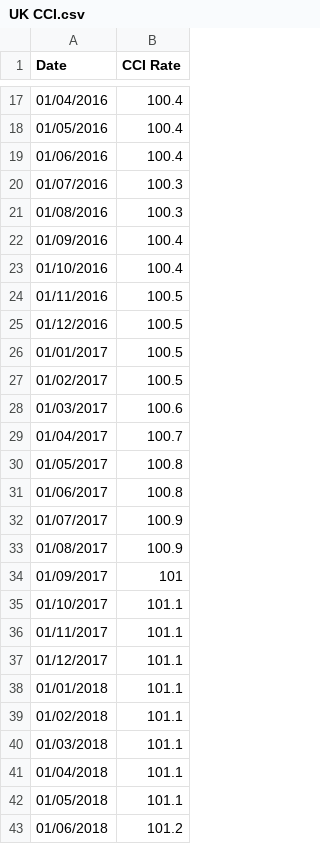
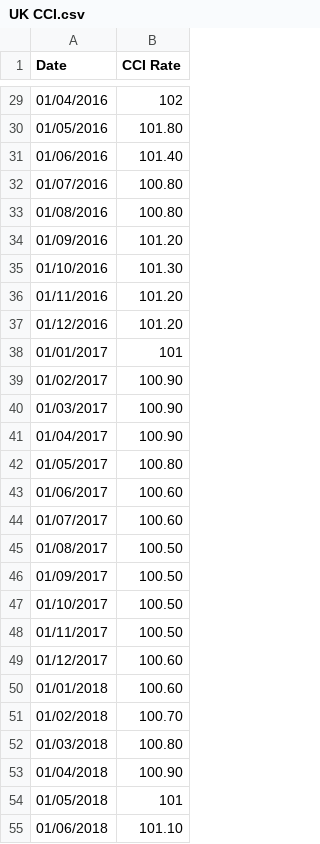
Before and after one commit to Deng-1-Pan/The-Impact-of-Central-Bank-Interest-Rate-Changes-on-Major-Stock-Indices, a CSV file: Data/UK/UK CCI.csv, drawn as a sheet; only a part is shown, gaps mark what is left out; the diff covers the shown part only.

```diff
--- a/Data/UK/UK CCI.csv
+++ b/Data/UK/UK CCI.csv
@@ -17,27 +29,27 @@ Date,CCI Rate
-01/04/2016,100.4
-01/05/2016,100.4
-01/06/2016,100.4
-01/07/2016,100.3
-01/08/2016,100.3
-01/09/2016,100.4
-01/10/2016,100.4
-01/11/2016,100.5
-01/12/2016,100.5
-01/01/2017,100.5
-01/02/2017,100.5
-01/03/2017,100.6
-01/04/2017,100.7
-01/05/2017,100.8
-01/06/2017,100.8
-01/07/2017,100.9
-01/08/2017,100.9
-01/09/2017,101
-01/10/2017,101.1
-01/11/2017,101.1
-01/12/2017,101.1
-01/01/2018,101.1
-01/02/2018,101.1
-01/03/2018,101.1
-01/04/2018,101.1
-01/05/2018,101.1
-01/06/2018,101.2
+01/04/2016,102
+01/05/2016,101.80
+01/06/2016,101.40
+01/07/2016,100.80
+01/08/2016,100.80
+01/09/2016,101.20
+01/10/2016,101.30
+01/11/2016,101.20
+01/12/2016,101.20
+01/01/2017,101
+01/02/2017,100.90
+01/03/2017,100.90
+01/04/2017,100.90
+01/05/2017,100.80
+01/06/2017,100.60
+01/07/2017,100.60
+01/08/2017,100.50
+01/09/2017,100.50
+01/10/2017,100.50
+01/11/2017,100.50
+01/12/2017,100.60
+01/01/2018,100.60
+01/02/2018,100.70
+01/03/2018,100.80
+01/04/2018,100.90
+01/05/2018,101
+01/06/2018,101.10
```
Also changed, not shown: 24 added rows and 57 edited cells elsewhere in this file, Data/UK/UKGDP.csv, Data/US/FEDFUNDS.csv, 36 other files.
